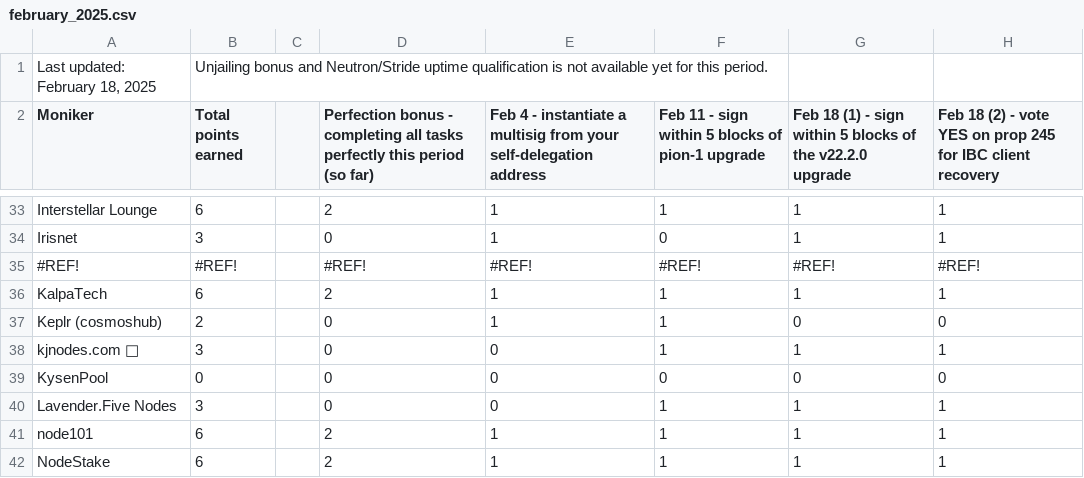
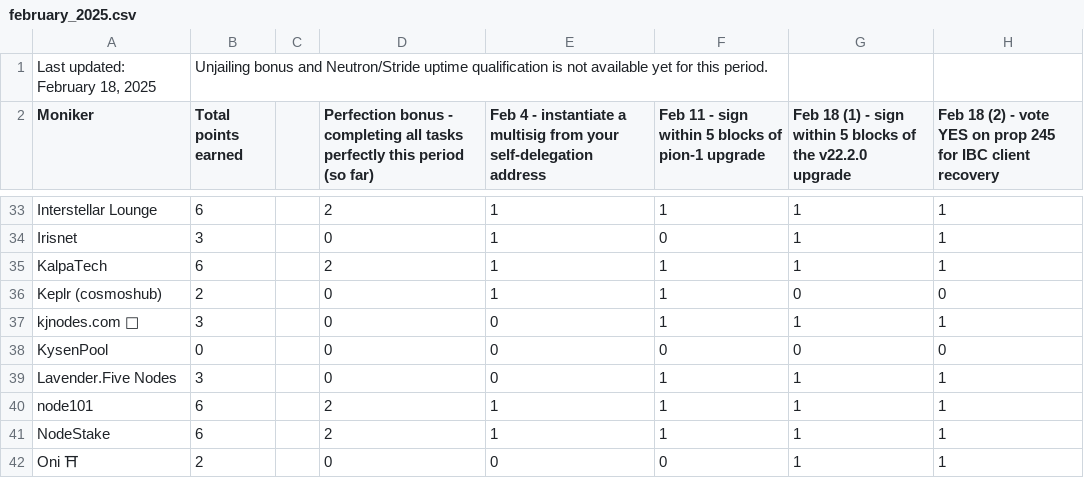
Before and after one commit to hyphacoop/site-for-TIP-data, a CSV file: data/february_2025.csv, drawn as a sheet; only a part is shown, gaps mark what is left out; the shorter side is filled out with more unchanged rows.

Commit message:
remove broken row

```diff
--- a/data/february_2025.csv
+++ b/data/february_2025.csv
@@ -34,3 +34,2 @@ Interstellar Lounge,6,,2,1,1,1,1
 Irisnet,3,,0,1,0,1,1
-#REF!,#REF!,,#REF!,#REF!,#REF!,#REF!,#REF!
 KalpaTech,6,,2,1,1,1,1
```
